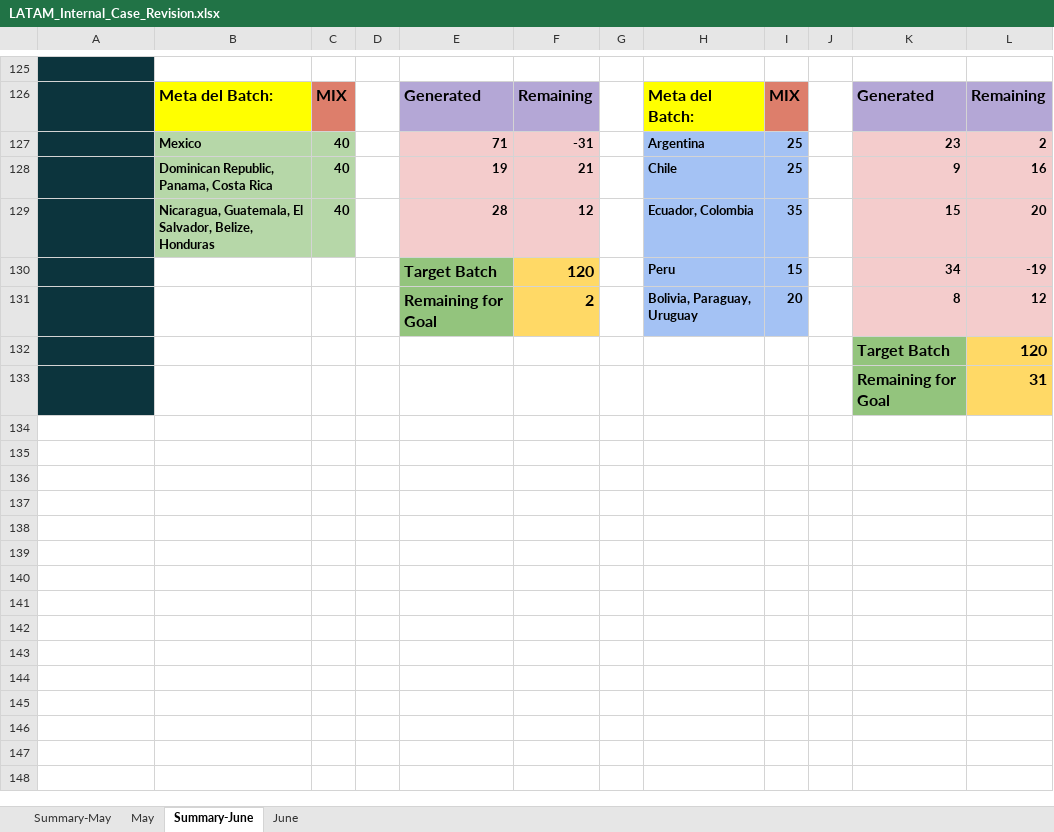
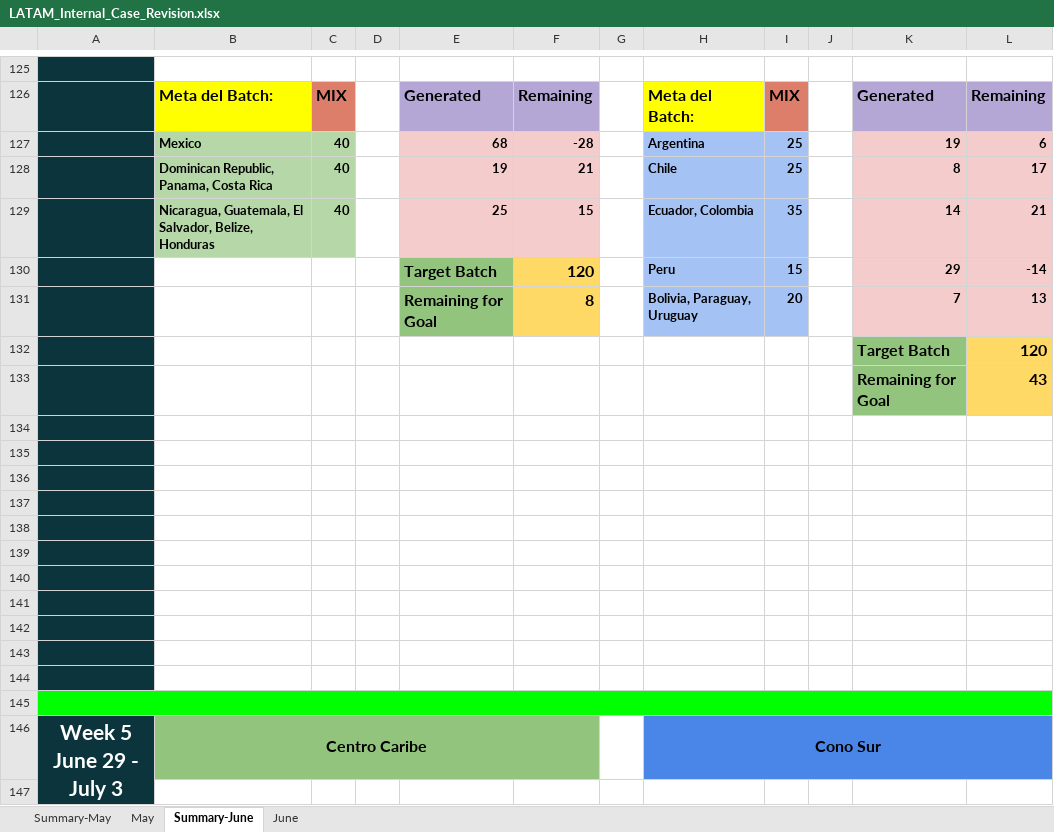
Before and after one commit to Jesus-Ameneiro/latam-dashboard, an Excel workbook: data/LATAM_Internal_Case_Revision.xlsx, sheet Summary-June, drawn as a sheet; only a part is shown, gaps mark what is left out; values as stored, in another font and other column widths than the file's, no borders; charts and pictures not drawn; addresses are those after the commit; ↵ is a line break in a cell; the diff covers the shown part only; the diff names each change by its address in the sheet, - before the commit and + after, or states it on an @@ line.

```diff
--- a/data/LATAM_Internal_Case_Revision.xlsx (sheet Summary-June)
+++ b/data/LATAM_Internal_Case_Revision.xlsx (sheet Summary-June)
-E127: 71
+E127: 68
-F127: -31
+F127: -28
-K127: 23
+K127: 19
-L127: 2
+L127: 6
-K128: 9
+K128: 8
-L128: 16
+L128: 17
-E129: 28
+E129: 25
-F129: 12
+F129: 15
-K129: 15
+K129: 14
-L129: 20
+L129: 21
-K130: 34
+K130: 29
-L130: -19
+L130: -14
-F131: 2
+F131: 8
-K131: 8
+K131: 7
-L131: 12
+L131: 13
+row 133:  |  |  |  |  |  |  |  |  |  | Remaining for Goal | 43
-row 134:  |  |  |  |  |  |  |  |  |  | Remaining for Goal | 31
+row 134: (empty)
-K134 fill: #93C47D
+K134 fill: none
-L134 fill: #FFD966
+L134 fill: none
+row 135: (empty)
+row 136: (empty)
+row 137: (empty)
+row 138: (empty)
+row 139: (empty)
+row 140: (empty)
+row 141: (empty)
+row 142: (empty)
+row 143: (empty)
+row 144: (empty)
+row 145: (empty)
+row 146: Week 5 ↵ June 29 - July 3 | Centro Caribe |  |  |  |  |  | Cono Sur
+row 147: (empty)
```
Also changed, not shown: 22 added rows elsewhere in this sheet, sheet June.
